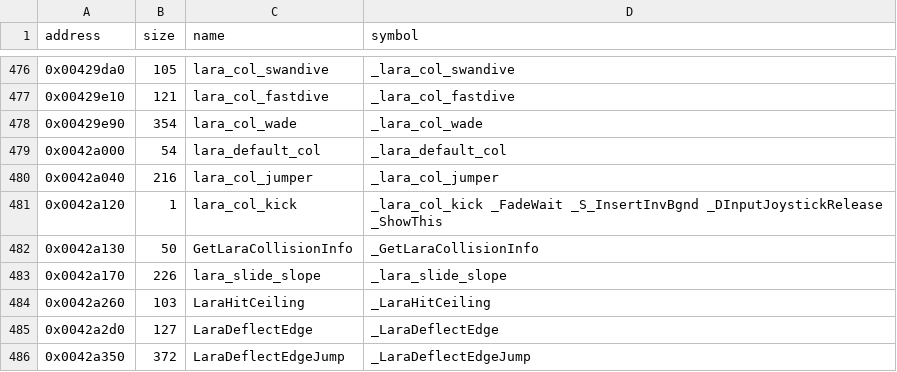
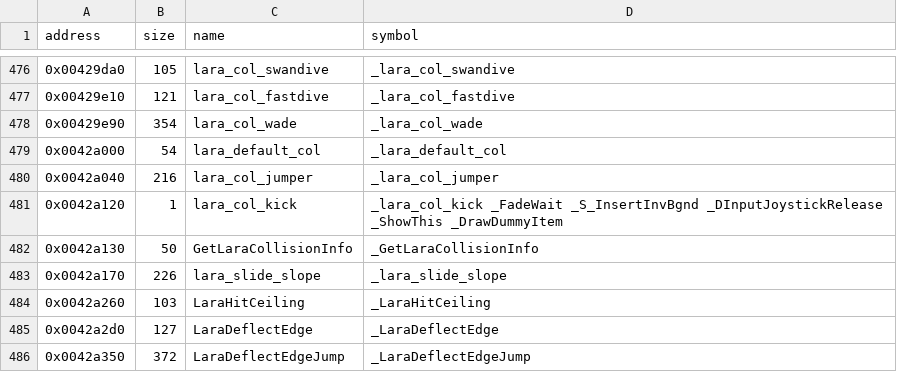
Before and after one commit to LostArtefacts/tr02, a CSV file: config/symbols.csv, drawn as a sheet; only a part is shown, gaps mark what is left out.

```diff
--- a/config/symbols.csv
+++ b/config/symbols.csv
@@ -480,3 +480,3 @@ address,size,name,symbol
 0x0042a040,216,lara_col_jumper,_lara_col_jumper
-0x0042a120,1,lara_col_kick,_lara_col_kick _FadeWait _S_InsertInvBgnd _DInputJoystickRelease _ShowThis
+0x0042a120,1,lara_col_kick,_lara_col_kick _FadeWait _S_InsertInvBgnd _DInputJoystickRelease _ShowThis _DrawDummyItem
 0x0042a130,50,GetLaraCollisionInfo,_GetLaraCollisionInfo
```
Also changed, not shown: 2 other files.
